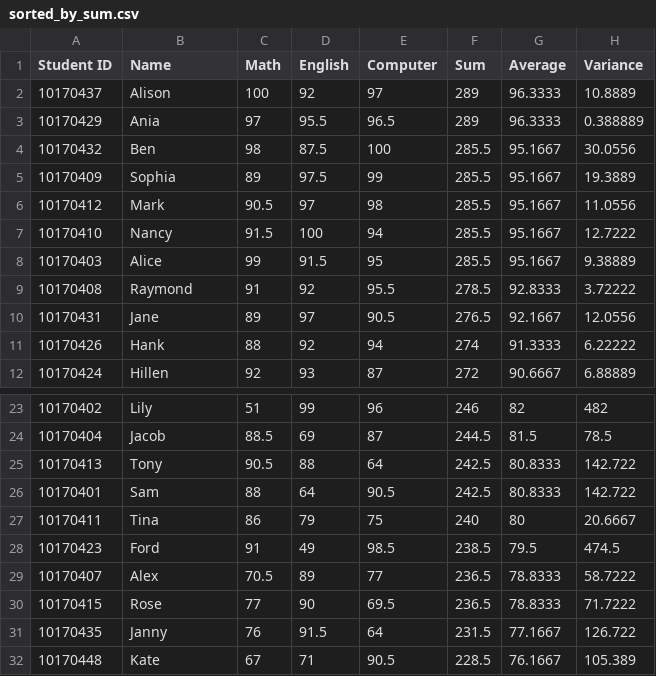
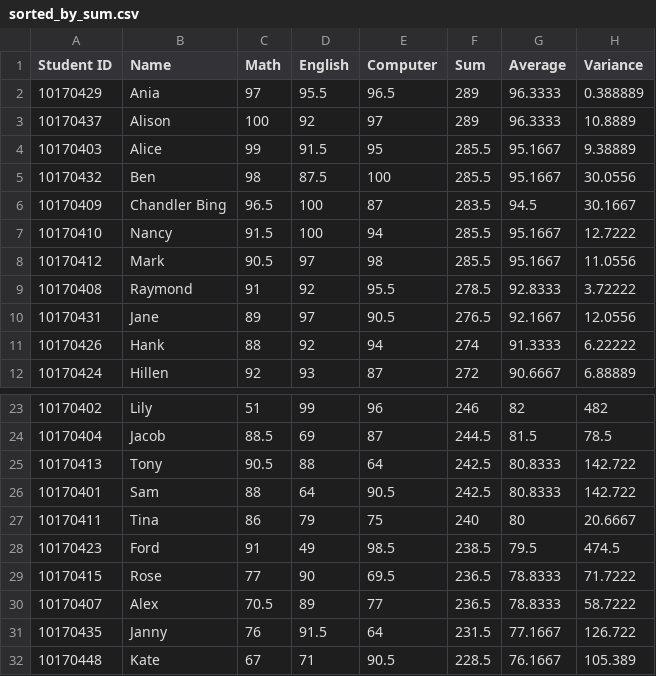
Before and after one commit to How-u-doing/CPlusPlus-Projects, a CSV file: SAMS_2.0/src/sorted_by_sum.csv, drawn as a sheet; only a part is shown, gaps mark what is left out.

Commit message:
Revised  sorted by name

```diff
--- a/SAMS_2.0/src/sorted_by_sum.csv
+++ b/SAMS_2.0/src/sorted_by_sum.csv
@@ -1,9 +1,9 @@
 Student ID,Name,Math,English,Computer,Sum,Average,Variance
+10170429,Ania,97,95.5,96.5,289,96.3333,0.388889
 10170437,Alison,100,92,97,289,96.3333,10.8889
-10170429,Ania,97,95.5,96.5,289,96.3333,0.388889
+10170403,Alice,99,91.5,95,285.5,95.1667,9.38889
 10170432,Ben,98,87.5,100,285.5,95.1667,30.0556
-10170409,Sophia,89,97.5,99,285.5,95.1667,19.3889
+10170409,Chandler Bing,96.5,100,87,283.5,94.5,30.1667
+10170410,Nancy,91.5,100,94,285.5,95.1667,12.7222
 10170412,Mark,90.5,97,98,285.5,95.1667,11.0556
-10170410,Nancy,91.5,100,94,285.5,95.1667,12.7222
-10170403,Alice,99,91.5,95,285.5,95.1667,9.38889
 10170408,Raymond,91,92,95.5,278.5,92.8333,3.72222
@@ -28,4 +28,4 @@ Student ID,Name,Math,English,Computer,Sum,Average,Variance
 10170423,Ford,91,49,98.5,238.5,79.5,474.5
+10170415,Rose,77,90,69.5,236.5,78.8333,71.7222
 10170407,Alex,70.5,89,77,236.5,78.8333,58.7222
-10170415,Rose,77,90,69.5,236.5,78.8333,71.7222
 10170435,Janny,76,91.5,64,231.5,77.1667,126.722
```
Also changed, not shown: SAMS_2.0/src/student_data.csv, 4 other files.
